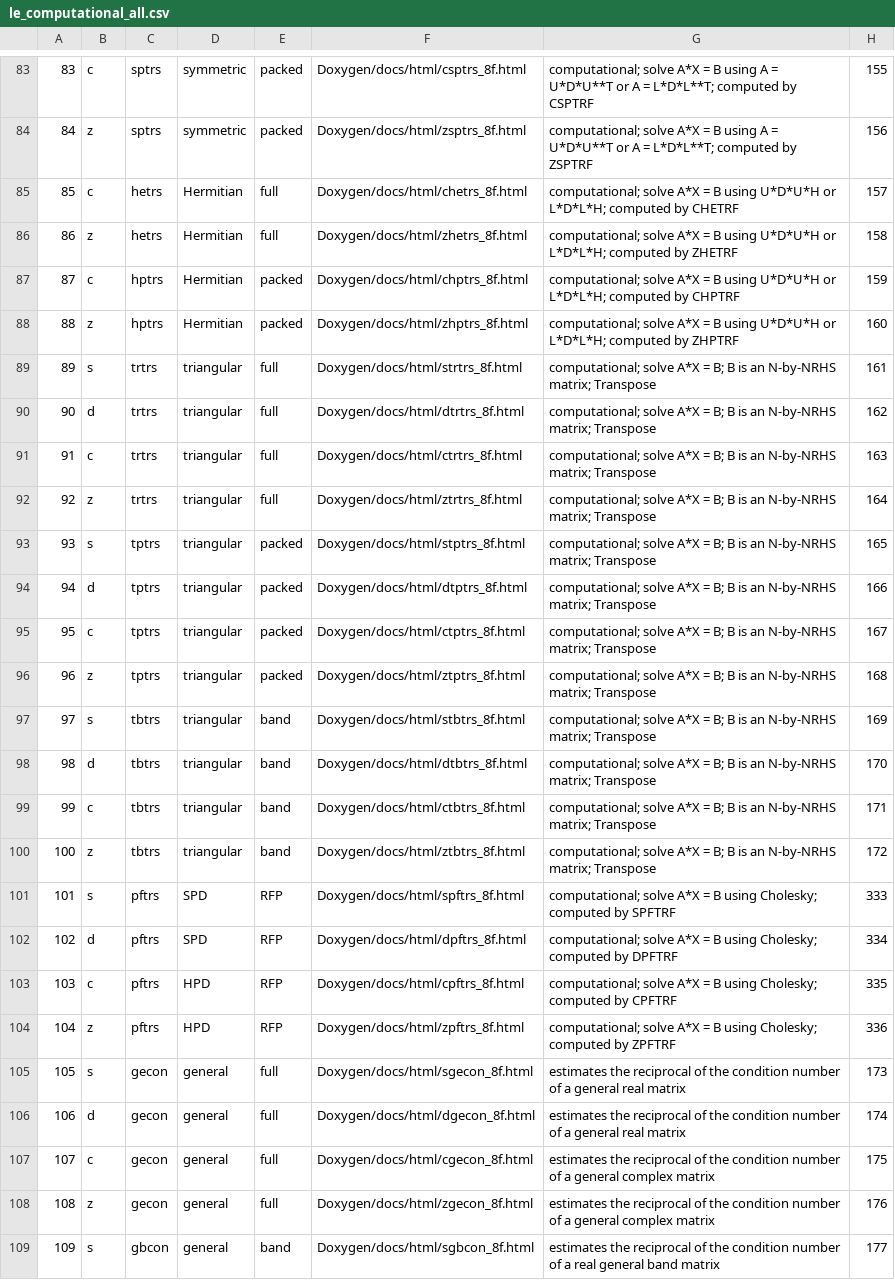
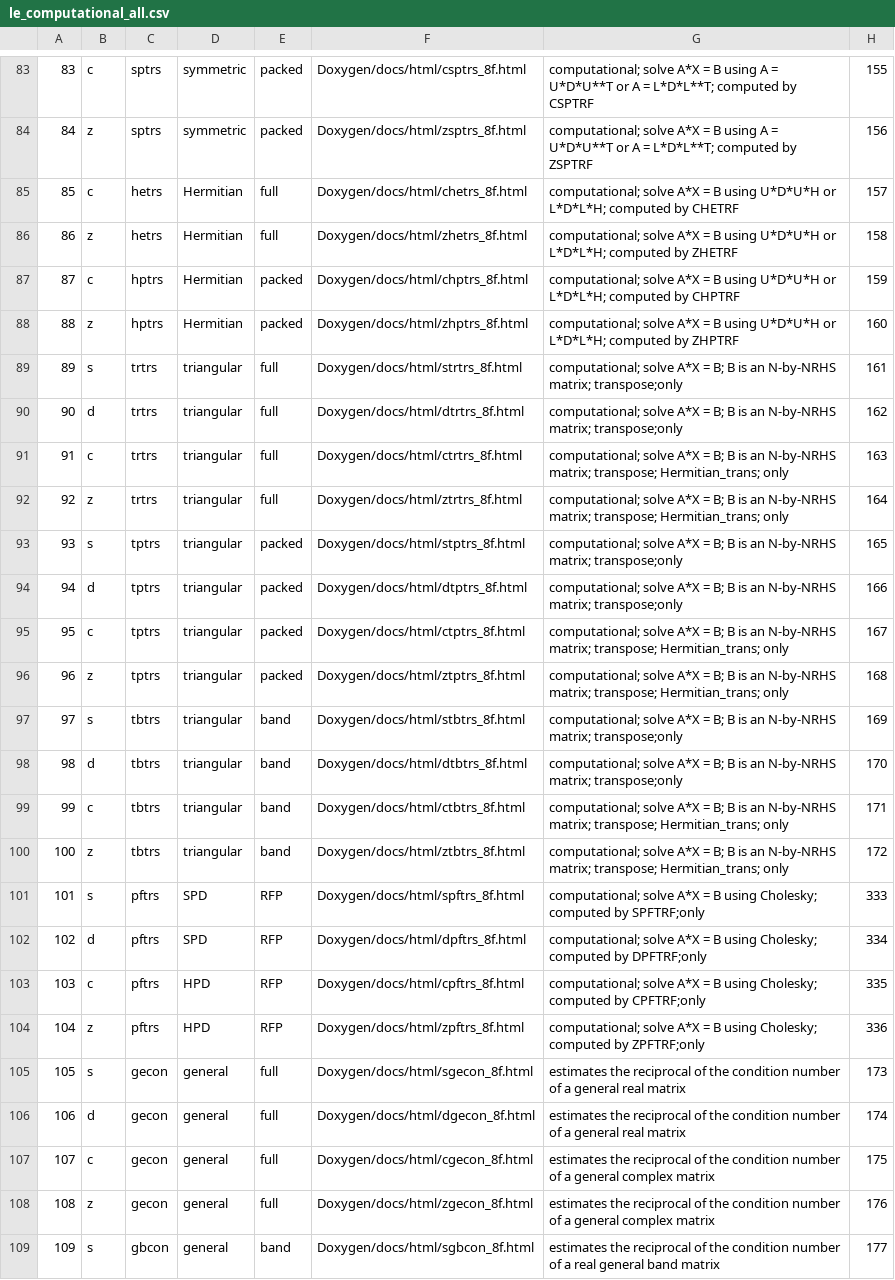
Before and after one commit to LighthouseHPC/lighthouse, a CSV file: src/Dlighthouse/lighthouse/libraries/lapack_le/databaseMng/Computational/le_computational_all.csv, drawn as a sheet; only a part is shown, gaps mark what is left out; the diff covers the shown part only.

```diff
--- a/src/Dlighthouse/lighthouse/libraries/lapack_le/databaseMng/Computational/le_computational_all.csv
+++ b/src/Dlighthouse/lighthouse/libraries/lapack_le/databaseMng/Computational/le_computational_all.csv
@@ -88,18 +88,18 @@
 88,z,hptrs,Hermitian,packed,Doxygen/docs/html/zhptrs_8f.html,computational; solve A*X = B using U*D*U*H or L*D*L*H; computed by ZHPTRF,160
-89,s,trtrs,triangular,full,Doxygen/docs/html/strtrs_8f.html,computational; solve A*X = B; B is an N-by-NRHS matrix; Transpose,161
-90,d,trtrs,triangular,full,Doxygen/docs/html/dtrtrs_8f.html,computational; solve A*X = B; B is an N-by-NRHS matrix; Transpose,162
-91,c,trtrs,triangular,full,Doxygen/docs/html/ctrtrs_8f.html,computational; solve A*X = B; B is an N-by-NRHS matrix; Transpose,163
-92,z,trtrs,triangular,full,Doxygen/docs/html/ztrtrs_8f.html,computational; solve A*X = B; B is an N-by-NRHS matrix; Transpose,164
-93,s,tptrs,triangular,packed,Doxygen/docs/html/stptrs_8f.html,computational; solve A*X = B; B is an N-by-NRHS matrix; Transpose,165
-94,d,tptrs,triangular,packed,Doxygen/docs/html/dtptrs_8f.html,computational; solve A*X = B; B is an N-by-NRHS matrix; Transpose,166
-95,c,tptrs,triangular,packed,Doxygen/docs/html/ctptrs_8f.html,computational; solve A*X = B; B is an N-by-NRHS matrix; Transpose,167
-96,z,tptrs,triangular,packed,Doxygen/docs/html/ztptrs_8f.html,computational; solve A*X = B; B is an N-by-NRHS matrix; Transpose,168
-97,s,tbtrs,triangular,band,Doxygen/docs/html/stbtrs_8f.html,computational; solve A*X = B; B is an N-by-NRHS matrix; Transpose,169
-98,d,tbtrs,triangular,band,Doxygen/docs/html/dtbtrs_8f.html,computational; solve A*X = B; B is an N-by-NRHS matrix; Transpose,170
-99,c,tbtrs,triangular,band,Doxygen/docs/html/ctbtrs_8f.html,computational; solve A*X = B; B is an N-by-NRHS matrix; Transpose,171
-100,z,tbtrs,triangular,band,Doxygen/docs/html/ztbtrs_8f.html,computational; solve A*X = B; B is an N-by-NRHS matrix; Transpose,172
-101,s,pftrs,SPD,RFP,Doxygen/docs/html/spftrs_8f.html,computational; solve A*X = B using Cholesky; computed by SPFTRF,333
-102,d,pftrs,SPD,RFP,Doxygen/docs/html/dpftrs_8f.html,computational; solve A*X = B using Cholesky; computed by DPFTRF,334
-103,c,pftrs,HPD,RFP,Doxygen/docs/html/cpftrs_8f.html,computational; solve A*X = B using Cholesky; computed by CPFTRF,335
-104,z,pftrs,HPD,RFP,Doxygen/docs/html/zpftrs_8f.html,computational; solve A*X = B using Cholesky; computed by ZPFTRF,336
+89,s,trtrs,triangular,full,Doxygen/docs/html/strtrs_8f.html,computational; solve A*X = B; B is an N-by-NRHS matrix; transpose;only,161
+90,d,trtrs,triangular,full,Doxygen/docs/html/dtrtrs_8f.html,computational; solve A*X = B; B is an N-by-NRHS matrix; transpose;only,162
+91,c,trtrs,triangular,full,Doxygen/docs/html/ctrtrs_8f.html,computational; solve A*X = B; B is an N-by-NRHS matrix; transpose; Hermitian_trans; only,163
+92,z,trtrs,triangular,full,Doxygen/docs/html/ztrtrs_8f.html,computational; solve A*X = B; B is an N-by-NRHS matrix; transpose; Hermitian_trans; only,164
+93,s,tptrs,triangular,packed,Doxygen/docs/html/stptrs_8f.html,computational; solve A*X = B; B is an N-by-NRHS matrix; transpose;only,165
+94,d,tptrs,triangular,packed,Doxygen/docs/html/dtptrs_8f.html,computational; solve A*X = B; B is an N-by-NRHS matrix; transpose;only,166
+95,c,tptrs,triangular,packed,Doxygen/docs/html/ctptrs_8f.html,computational; solve A*X = B; B is an N-by-NRHS matrix; transpose; Hermitian_trans; only,167
+96,z,tptrs,triangular,packed,Doxygen/docs/html/ztptrs_8f.html,computational; solve A*X = B; B is an N-by-NRHS matrix; transpose; Hermitian_trans; only,168
+97,s,tbtrs,triangular,band,Doxygen/docs/html/stbtrs_8f.html,computational; solve A*X = B; B is an N-by-NRHS matrix; transpose;only,169
+98,d,tbtrs,triangular,band,Doxygen/docs/html/dtbtrs_8f.html,computational; solve A*X = B; B is an N-by-NRHS matrix; transpose;only,170
+99,c,tbtrs,triangular,band,Doxygen/docs/html/ctbtrs_8f.html,computational; solve A*X = B; B is an N-by-NRHS matrix; transpose; Hermitian_trans; only,171
+100,z,tbtrs,triangular,band,Doxygen/docs/html/ztbtrs_8f.html,computational; solve A*X = B; B is an N-by-NRHS matrix; transpose; Hermitian_trans; only,172
+101,s,pftrs,SPD,RFP,Doxygen/docs/html/spftrs_8f.html,computational; solve A*X = B using Cholesky; computed by SPFTRF;only,333
+102,d,pftrs,SPD,RFP,Doxygen/docs/html/dpftrs_8f.html,computational; solve A*X = B using Cholesky; computed by DPFTRF;only,334
+103,c,pftrs,HPD,RFP,Doxygen/docs/html/cpftrs_8f.html,computational; solve A*X = B using Cholesky; computed by CPFTRF;only,335
+104,z,pftrs,HPD,RFP,Doxygen/docs/html/zpftrs_8f.html,computational; solve A*X = B using Cholesky; computed by ZPFTRF;only,336
 105,s,gecon,general,full,Doxygen/docs/html/sgecon_8f.html,estimates the reciprocal of the condition number of a general real matrix,173
```
Also changed, not shown: 12 edited cells elsewhere in this file, src/Dlighthouse/lighthouse/libraries/lapack_le/databaseMng/Computational/le_solve.csv.
